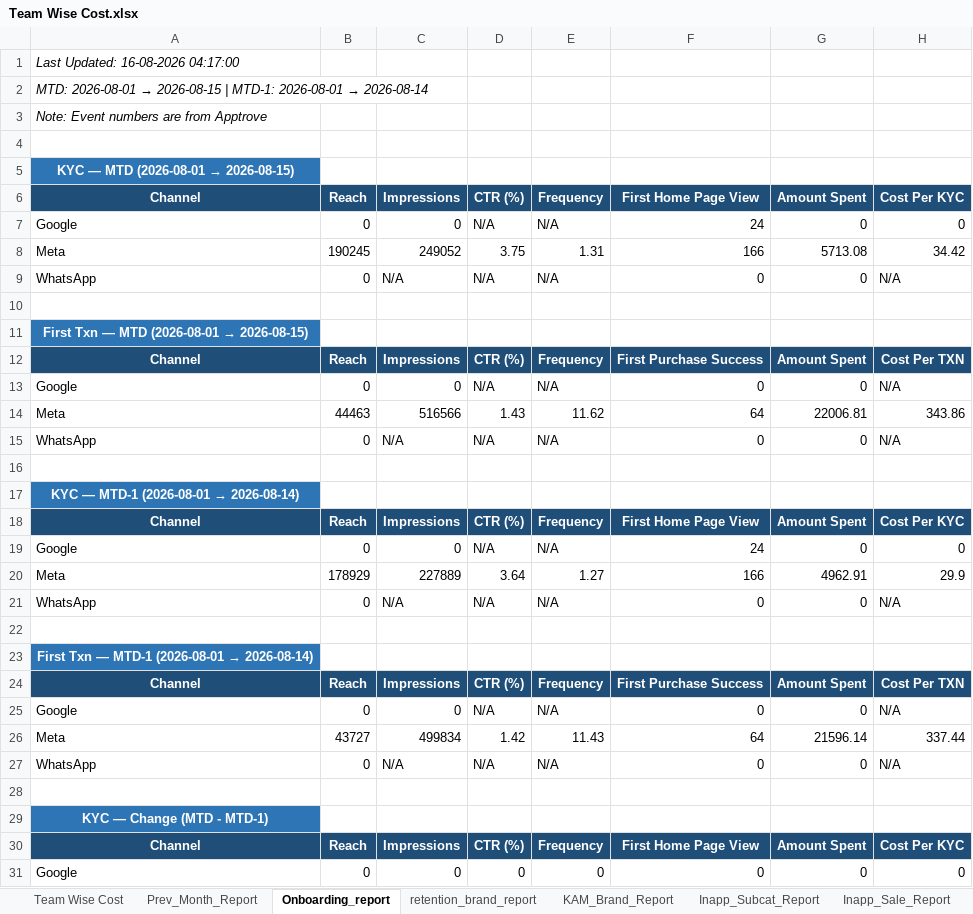
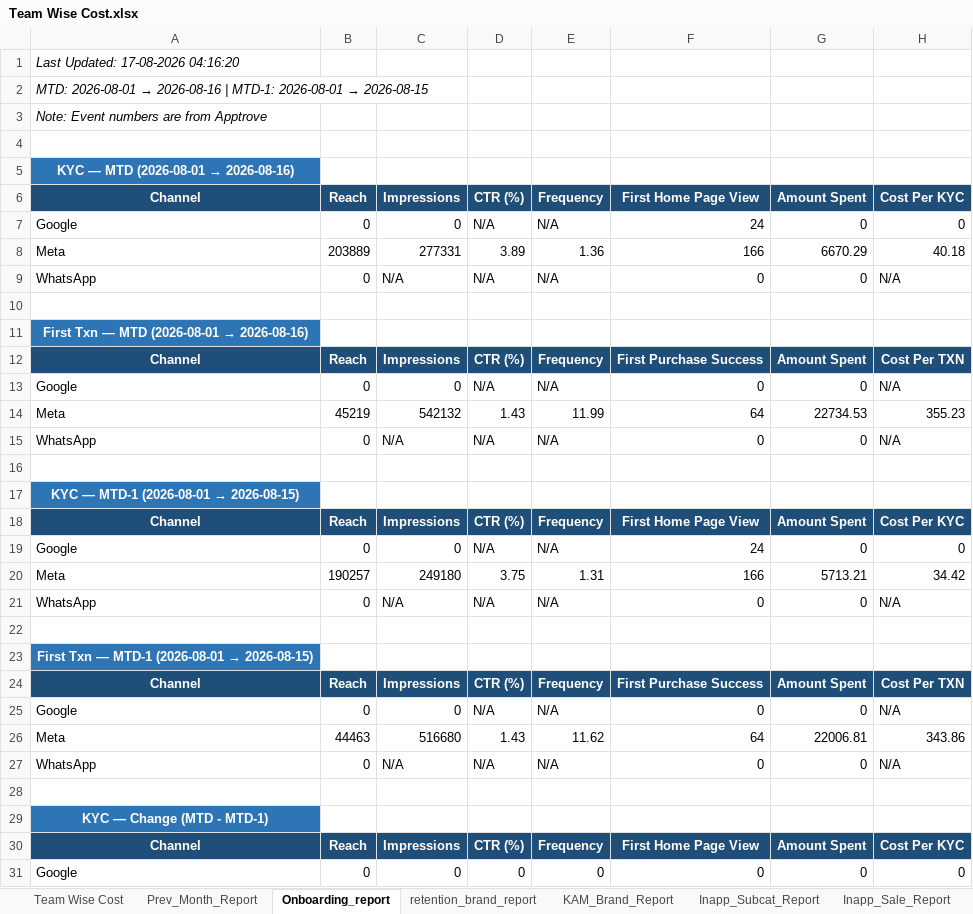
Before and after one commit to ankitbk-gm/auto_ads_report_bot, an Excel workbook: reports/Team Wise Cost.xlsx, sheet Onboarding_report, drawn as a sheet; only a part is shown; values as stored, in another font and other column widths than the file's, no borders; removed rows and columns are numbered as before the commit, all else as after; the diff covers the shown part only; the diff names each change by its address in the sheet, - before the commit and + after, or states it on an @@ line.

```diff
--- a/reports/Team Wise Cost.xlsx (sheet Onboarding_report)
+++ b/reports/Team Wise Cost.xlsx (sheet Onboarding_report)
-A1: Last Updated: 16-08-2026 04:17:00
+A1: Last Updated: 17-08-2026 04:16:20
@@ A2: …2026-08-01 → 2026-08-15 | MTD-1: 2026-08-01 → 2026-08-14 → …2026-08-01 → 2026-08-16 | MTD-1: 2026-08-01 → 2026-08-15 @@
@@ A5: KYC — MTD (2026-08-01 → 2026-08-15) → KYC — MTD (2026-08-01 → 2026-08-16) @@
-row 8: Meta | 190245 | 249052 | 3.75 | 1.31 | 166 | 5713.08 | 34.42
+row 8: Meta | 203889 | 277331 | 3.89 | 1.36 | 166 | 6670.29 | 40.18
@@ A11: First Txn — MTD (2026-08-01 → 2026-08-15) → First Txn — MTD (2026-08-01 → 2026-08-16) @@
-B14: 44463
+B14: 45219
-C14: 516566
+C14: 542132
-E14: 11.62
+E14: 11.99
-G14: 22006.81
+G14: 22734.53
-H14: 343.86
+H14: 355.23
@@ A17: KYC — MTD-1 (2026-08-01 → 2026-08-14) → KYC — MTD-1 (2026-08-01 → 2026-08-15) @@
-row 20: Meta | 178929 | 227889 | 3.64 | 1.27 | 166 | 4962.91 | 29.9
+row 20: Meta | 190257 | 249180 | 3.75 | 1.31 | 166 | 5713.21 | 34.42
@@ A23: First Txn — MTD-1 (2026-08-01 → 2026-08-14) → First Txn — MTD-1 (2026-08-01 → 2026-08-15) @@
-row 26: Meta | 43727 | 499834 | 1.42 | 11.43 | 64 | 21596.14 | 337.44
+row 26: Meta | 44463 | 516680 | 1.43 | 11.62 | 64 | 22006.81 | 343.86
```
Also changed, not shown: 2 added rows and 2 removed rows elsewhere in this sheet, sheet retention_brand_report, sheet Campaign_Performance_Report, sheet Team Wise Cost, sheet Inapp_Sale_Report, sheet Inapp_Subcat_Report, sheet Webengage_Analysis, 1 more sheet.
